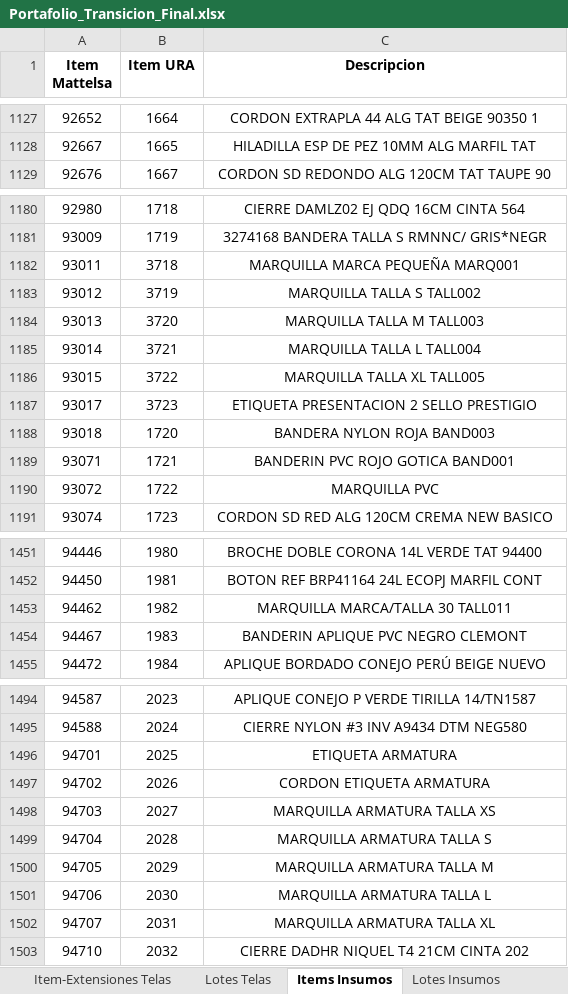
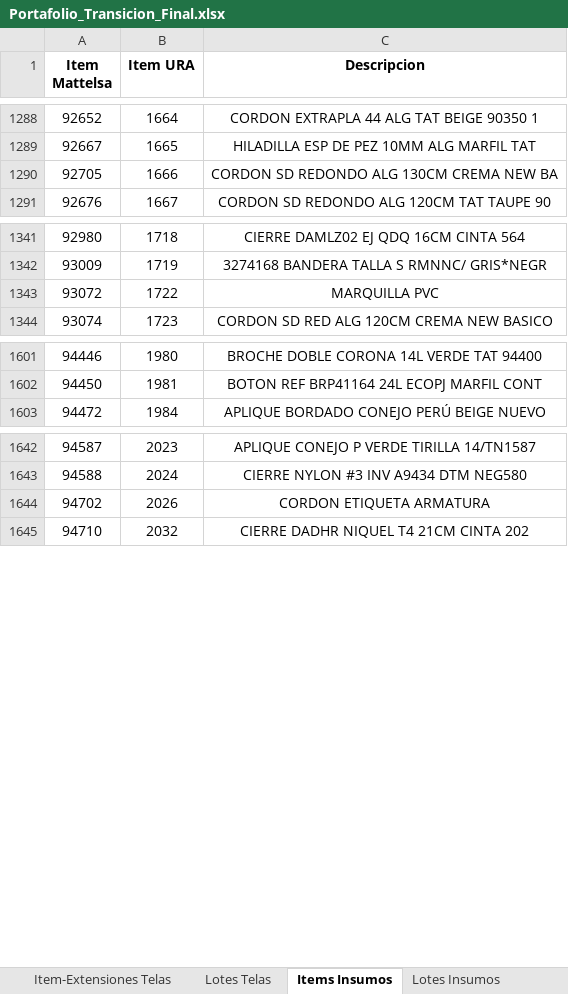
Before and after one commit to AnaliticaURA/Transicion, an Excel workbook: Portafolio_Transicion_Final.xlsx, sheet Items Insumos, drawn as a sheet; only a part is shown, gaps mark what is left out; values as stored, in another font and other column widths than the file's, no borders; removed rows and columns are numbered as before the commit, all else as after; the diff covers the shown part only; the diff names each change by its address in the sheet, - before the commit and + after, or states it on an @@ line.

Commit message:
Add files via upload

```diff
--- a/Portafolio_Transicion_Final.xlsx (sheet Items Insumos)
+++ b/Portafolio_Transicion_Final.xlsx (sheet Items Insumos)
+row 1290: 92705 | 1666 | CORDON SD REDONDO ALG 130CM CREMA NEW BA
-row 1182: 93011 | 3718 | MARQUILLA MARCA PEQUEÑA MARQ001
-row 1183: 93012 | 3719 | MARQUILLA TALLA S TALL002
-row 1184: 93013 | 3720 | MARQUILLA TALLA M TALL003
-row 1185: 93014 | 3721 | MARQUILLA TALLA L TALL004
-row 1186: 93015 | 3722 | MARQUILLA TALLA XL TALL005
-row 1187: 93017 | 3723 | ETIQUETA PRESENTACION 2 SELLO PRESTIGIO
-row 1188: 93018 | 1720 | BANDERA NYLON ROJA BAND003
-row 1189: 93071 | 1721 | BANDERIN PVC ROJO GOTICA BAND001
-row 1453: 94462 | 1982 | MARQUILLA MARCA/TALLA 30 TALL011
-row 1454: 94467 | 1983 | BANDERIN APLIQUE PVC NEGRO CLEMONT
-row 1496: 94701 | 2025 | ETIQUETA ARMATURA
-row 1498: 94703 | 2027 | MARQUILLA ARMATURA TALLA XS
-row 1499: 94704 | 2028 | MARQUILLA ARMATURA TALLA S
-row 1500: 94705 | 2029 | MARQUILLA ARMATURA TALLA M
-row 1501: 94706 | 2030 | MARQUILLA ARMATURA TALLA L
-row 1502: 94707 | 2031 | MARQUILLA ARMATURA TALLA XL
```
Also changed, not shown: 23 added rows, 32 removed rows and 162 moved rows elsewhere in this sheet, sheet Items PT.
